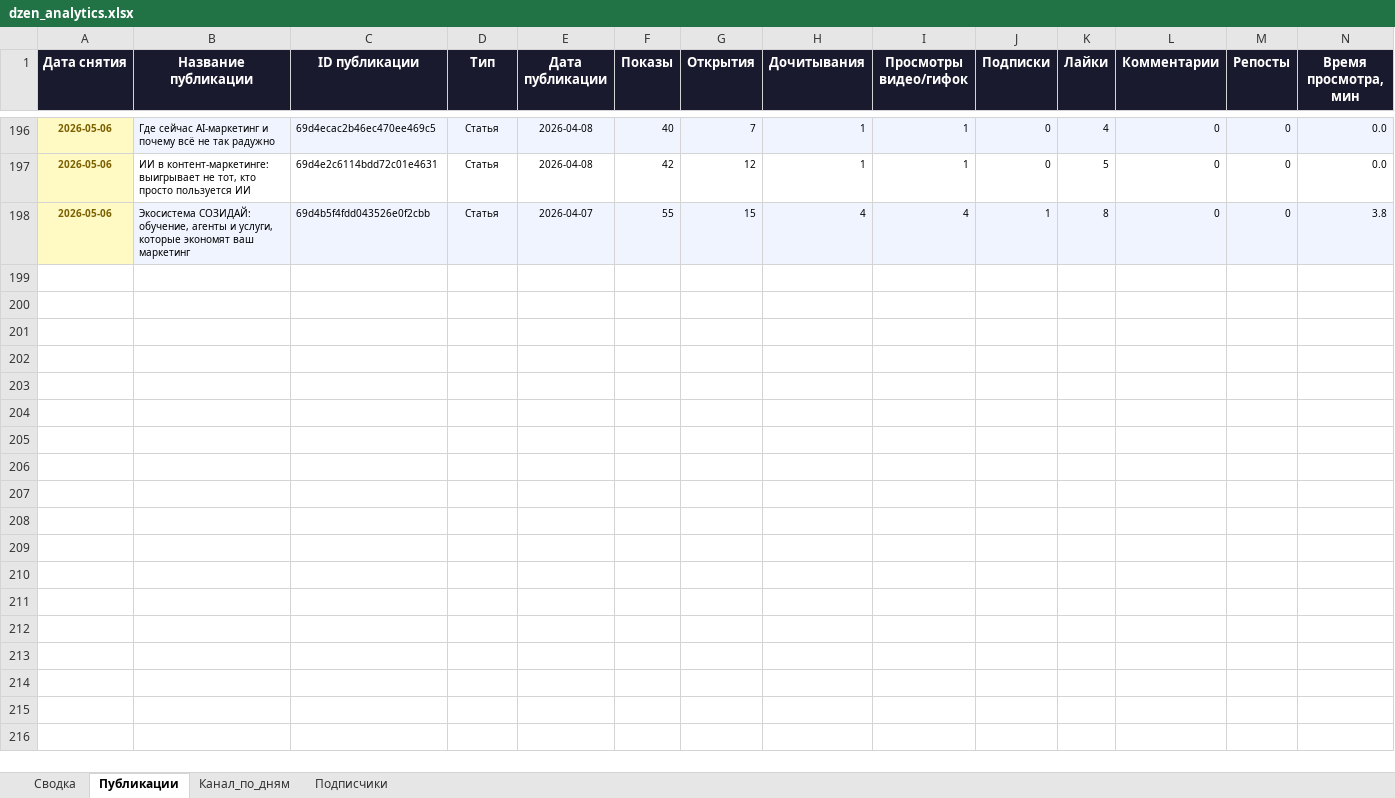
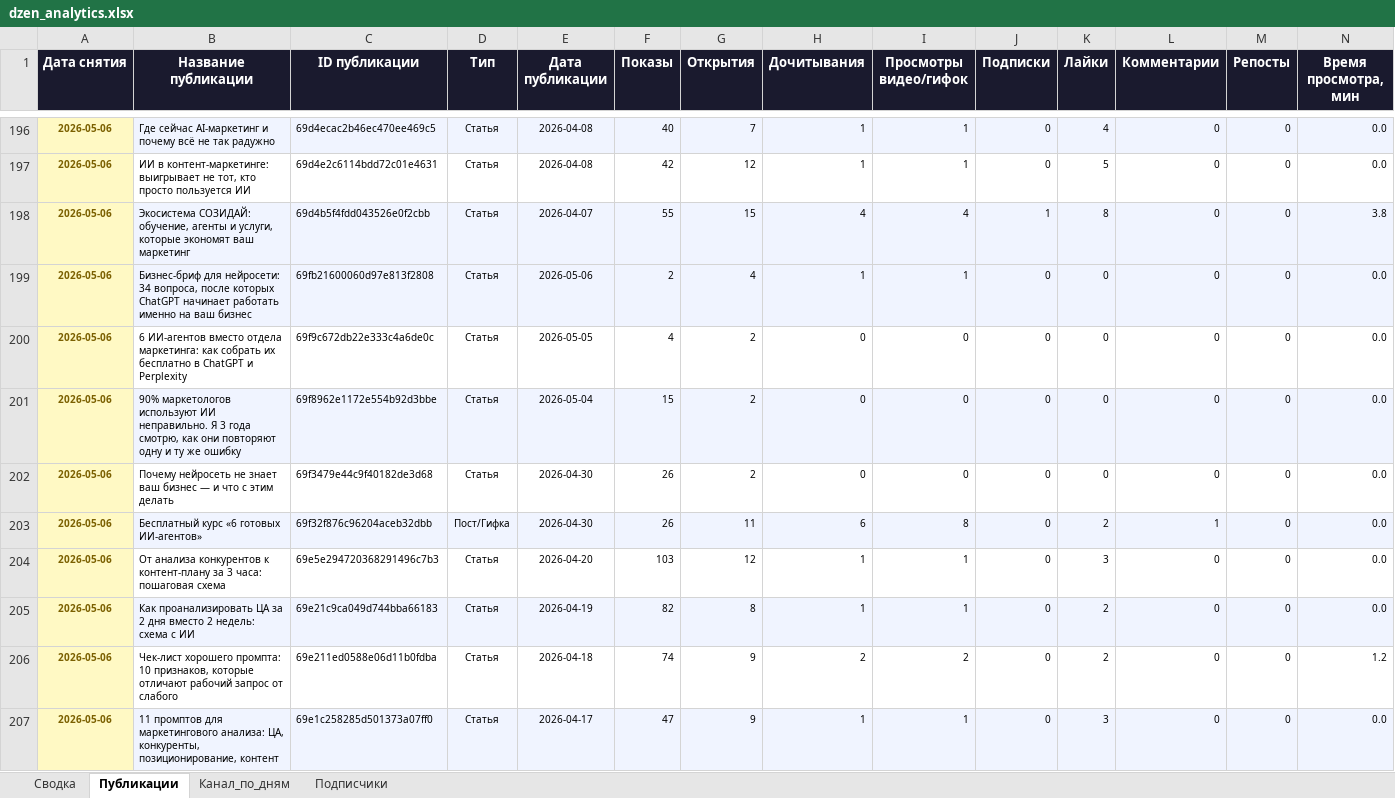
Before and after one commit to Zhechev-Daniil/dzen-analytics, an Excel workbook: dzen_analytics.xlsx, sheet Публикации, drawn as a sheet; only a part is shown, gaps mark what is left out; values as stored, in another font and other column widths than the file's, no borders; rows hold the shown columns only; the diff covers the shown part only; the diff names each change by its address in the sheet, - before the commit and + after, or states it on an @@ line.

```diff
--- a/dzen_analytics.xlsx (sheet Публикации)
+++ b/dzen_analytics.xlsx (sheet Публикации)
+row 199: 2026-05-06 | Бизнес-бриф для нейросети: 34 вопроса, после которых ChatGPT начинает работать именно на ваш бизнес | 69fb21600060d97e813f2808 | Статья | 2026-05-06 | 2 | 4 | 1 | 1 | 0 | 0 | 0 | 0 | 0.0
+row 200: 2026-05-06 | 6 ИИ-агентов вместо отдела маркетинга: как собрать их бесплатно в ChatGPT и Perplexity | 69f9c672db22e333c4a6de0c | Статья | 2026-05-05 | 4 | 2 | 0 | 0 | 0 | 0 | 0 | 0 | 0.0
+row 201: 2026-05-06 | 90% маркетологов используют ИИ неправильно. Я 3 года смотрю, как они повторяют одну и ту же ошибку | 69f8962e1172e554b92d3bbe | Статья | 2026-05-04 | 15 | 2 | 0 | 0 | 0 | 0 | 0 | 0 | 0.0
+row 202: 2026-05-06 | Почему нейросеть не знает ваш бизнес — и что с этим делать | 69f3479e44c9f40182de3d68 | Статья | 2026-04-30 | 26 | 2 | 0 | 0 | 0 | 0 | 0 | 0 | 0.0
+row 203: 2026-05-06 | Бесплатный курс «6 готовых ИИ-агентов» | 69f32f876c96204aceb32dbb | Пост/Гифка | 2026-04-30 | 26 | 11 | 6 | 8 | 0 | 2 | 1 | 0 | 0.0
+row 204: 2026-05-06 | От анализа конкурентов к контент-плану за 3 часа: пошаговая схема | 69e5e294720368291496c7b3 | Статья | 2026-04-20 | 103 | 12 | 1 | 1 | 0 | 3 | 0 | 0 | 0.0
+row 205: 2026-05-06 | Как проанализировать ЦА за 2 дня вместо 2 недель: схема с ИИ | 69e21c9ca049d744bba66183 | Статья | 2026-04-19 | 82 | 8 | 1 | 1 | 0 | 2 | 0 | 0 | 0.0
+row 206: 2026-05-06 | Чек-лист хорошего промпта: 10 признаков, которые отличают рабочий запрос от слабого | 69e211ed0588e06d11b0fdba | Статья | 2026-04-18 | 74 | 9 | 2 | 2 | 0 | 2 | 0 | 0 | 1.2
+row 207: 2026-05-06 | 11 промптов для маркетингового анализа: ЦА, конкуренты, позиционирование, контент | 69e1c258285d501373a07ff0 | Статья | 2026-04-17 | 47 | 9 | 1 | 1 | 0 | 3 | 0 | 0 | 0.0
```
Also changed, not shown: 21 added rows elsewhere in this sheet, sheet Сводка, 2 other files.
